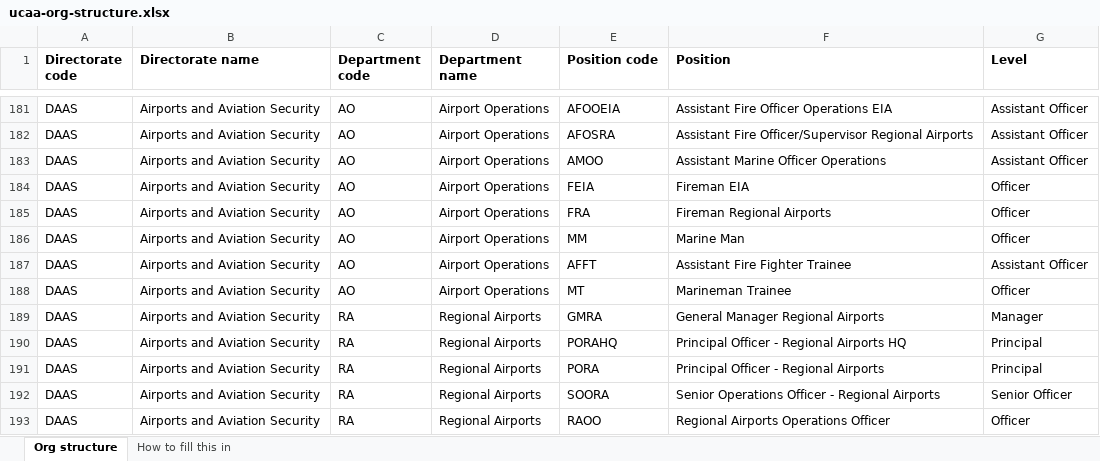
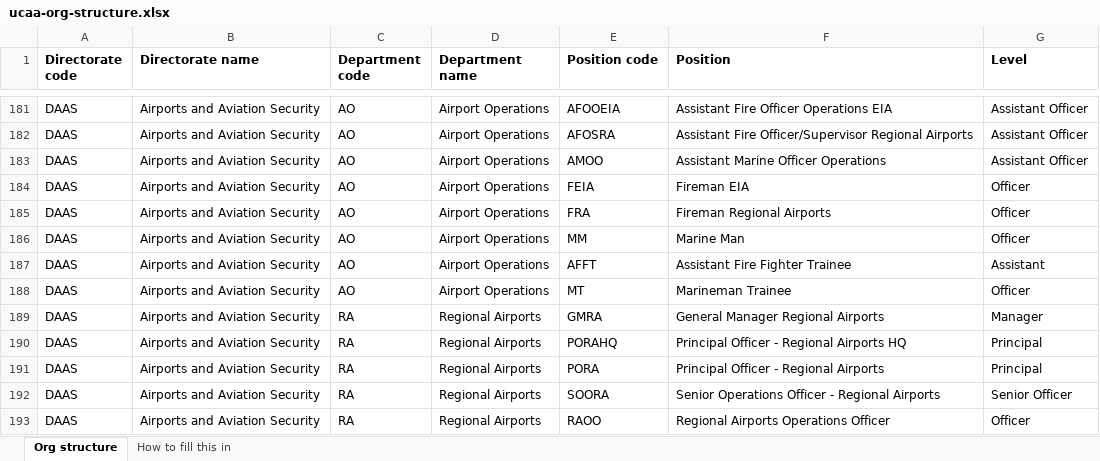
Before and after one commit to M-JudeCAA/E-Recruitment, an Excel workbook: backend/scripts/data/ucaa-org-structure.xlsx, sheet Org structure, drawn as a sheet; only a part is shown, gaps mark what is left out; values as stored, in another font and other column widths than the file's, no borders; the diff names each change by its address in the sheet, - before the commit and + after, or states it on an @@ line.

```diff
--- a/backend/scripts/data/ucaa-org-structure.xlsx (sheet Org structure)
+++ b/backend/scripts/data/ucaa-org-structure.xlsx (sheet Org structure)
-G187 (Level): Assistant Officer
+G187 (Level): Assistant
```
